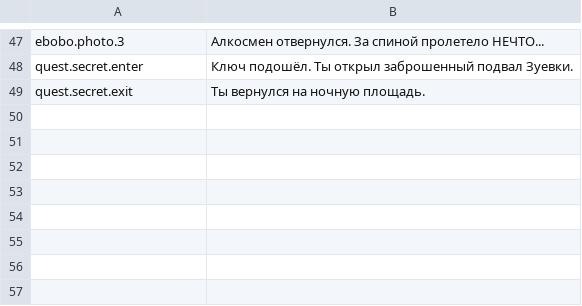
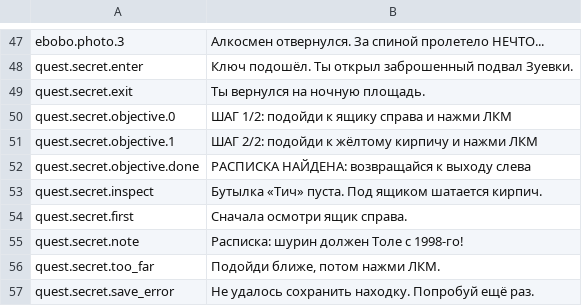
Before and after one commit to SKYTRASTER/alkosmen, a TSV file: src/main/resources/alkosmen/data/quest_dialogues.tsv, drawn as a sheet; only a part is shown, gaps mark what is left out; the diff names each change by its address in the sheet, - before the commit and + after, or states it on an @@ line.

Commit message:
Make cellar quest objectives interactive and persistent

```diff
--- a/src/main/resources/alkosmen/data/quest_dialogues.tsv
+++ b/src/main/resources/alkosmen/data/quest_dialogues.tsv
+row 50: quest.secret.objective.0 | ШАГ 1/2: подойди к ящику справа и нажми ЛКМ
+row 51: quest.secret.objective.1 | ШАГ 2/2: подойди к жёлтому кирпичу и нажми ЛКМ
+row 52: quest.secret.objective.done | РАСПИСКА НАЙДЕНА: возвращайся к выходу слева
+row 53: quest.secret.inspect | Бутылка «Тич» пуста. Под ящиком шатается кирпич.
+row 54: quest.secret.first | Сначала осмотри ящик справа.
+row 55: quest.secret.note | Расписка: шурин должен Толе с 1998-го!
+row 56: quest.secret.too_far | Подойди ближе, потом нажми ЛКМ.
+row 57: quest.secret.save_error | Не удалось сохранить находку. Попробуй ещё раз.
```
Also changed, not shown: 2 other files.
